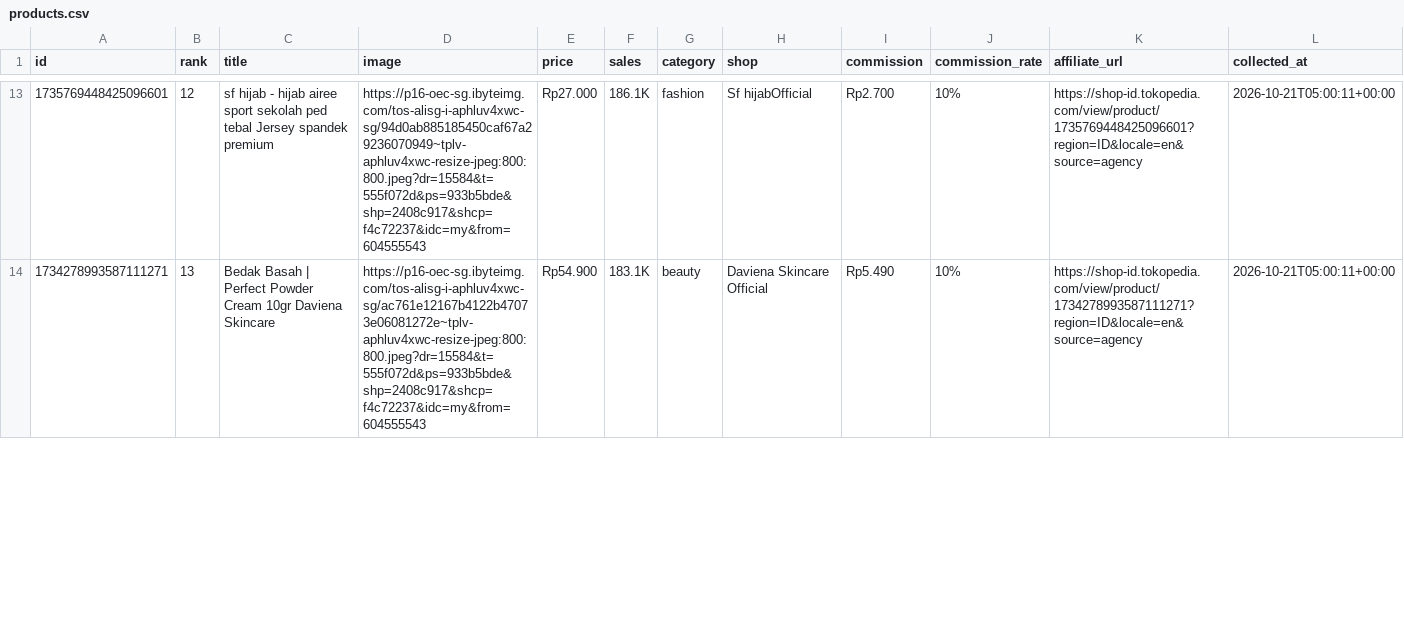
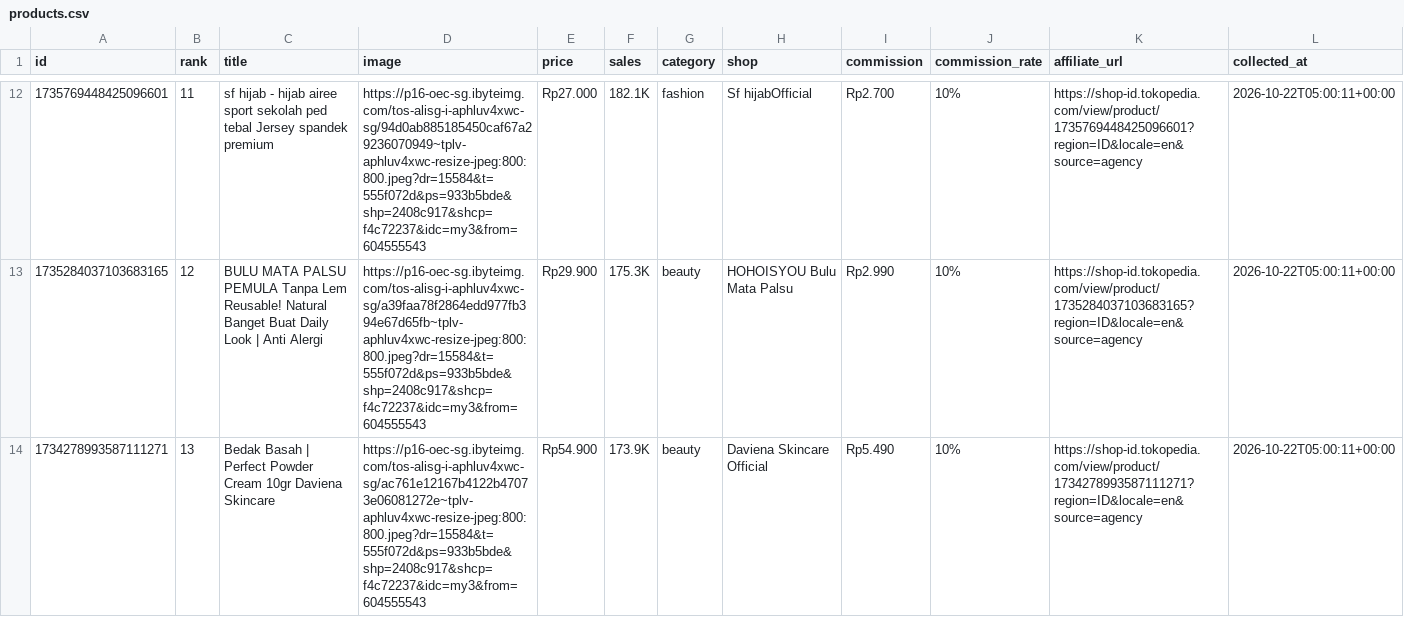
Before and after one commit to junuee-ctrl/lagitren, a CSV file: collector/products.csv, drawn as a sheet; only a part is shown, gaps mark what is left out; the diff covers the shown part only.

```diff
--- a/collector/products.csv
+++ b/collector/products.csv
@@ -13,2 +12,3 @@ id,rank,title,image,price,sales,category,shop,commission,commission_rate,affilia
-1735769448425096601,12,sf hijab - hijab airee sport sekolah ped tebal Jersey spandek premium,https://p16-oec-sg.ibyteimg.com/tos-alisg-i-aphluv4xwc-sg/94d0ab885185450caf67a29236070949~tplv-aphluv4xwc-resize-jpeg:800:800.jpeg?dr=15584&t=555f072d&ps=933b5bde&shp=2408c917&shcp=f4c72237&idc=my&from=604555543,Rp27.000,186.1K,fashion,Sf hijabOfficial,Rp2.700,10%,https://shop-id.tokopedia.com/view/product/1735769448425096601?region=ID&locale=en&source=agency,2026-10-21T05:00:11+00:00
-1734278993587111271,13,Bedak Basah | Perfect Powder Cream 10gr Daviena Skincare,https://p16-oec-sg.ibyteimg.com/tos-alisg-i-aphluv4xwc-sg/ac761e12167b4122b47073e06081272e~tplv-aphluv4xwc-resize-jpeg:800:800.jpeg?dr=15584&t=555f072d&ps=933b5bde&shp=2408c917&shcp=f4c72237&idc=my&from=604555543,Rp54.900,183.1K,beauty,Daviena Skincare Official,Rp5.490,10%,https://shop-id.tokopedia.com/view/product/1734278993587111271?region=ID&locale=en&source=agency,2026-10-21T05:00:11+00:00
+1735769448425096601,11,sf hijab - hijab airee sport sekolah ped tebal Jersey spandek premium,https://p16-oec-sg.ibyteimg.com/tos-alisg-i-aphluv4xwc-sg/94d0ab885185450caf67a29236070949~tplv-aphluv4xwc-resize-jpeg:800:800.jpeg?dr=15584&t=555f072d&ps=933b5bde&shp=2408c917&shcp=f4c72237&idc=my3&from=604555543,Rp27.000,182.1K,fashion,Sf hijabOfficial,Rp2.700,10%,https://shop-id.tokopedia.com/view/product/1735769448425096601?region=ID&locale=en&source=agency,2026-10-22T05:00:11+00:00
+1735284037103683165,12,BULU MATA PALSU PEMULA Tanpa Lem Reusable! Natural Banget Buat Daily Look | Anti Alergi,https://p16-oec-sg.ibyteimg.com/tos-alisg-i-aphluv4xwc-sg/a39faa78f2864edd977fb394e67d65fb~tplv-aphluv4xwc-resize-jpeg:800:800.jpeg?dr=15584&t=555f072d&ps=933b5bde&shp=2408c917&shcp=f4c72237&idc=my3&from=604555543,Rp29.900,175.3K,beauty,HOHOISYOU Bulu Mata Palsu,Rp2.990,10%,https://shop-id.tokopedia.com/view/product/1735284037103683165?region=ID&locale=en&source=agency,2026-10-22T05:00:11+00:00
+1734278993587111271,13,Bedak Basah | Perfect Powder Cream 10gr Daviena Skincare,https://p16-oec-sg.ibyteimg.com/tos-alisg-i-aphluv4xwc-sg/ac761e12167b4122b47073e06081272e~tplv-aphluv4xwc-resize-jpeg:800:800.jpeg?dr=15584&t=555f072d&ps=933b5bde&shp=2408c917&shcp=f4c72237&idc=my3&from=604555543,Rp54.900,173.9K,beauty,Daviena Skincare Official,Rp5.490,10%,https://shop-id.tokopedia.com/view/product/1734278993587111271?region=ID&locale=en&source=agency,2026-10-22T05:00:11+00:00
```
Also changed, not shown: 5 added rows, 6 removed rows and 39 edited cells elsewhere in this file.
